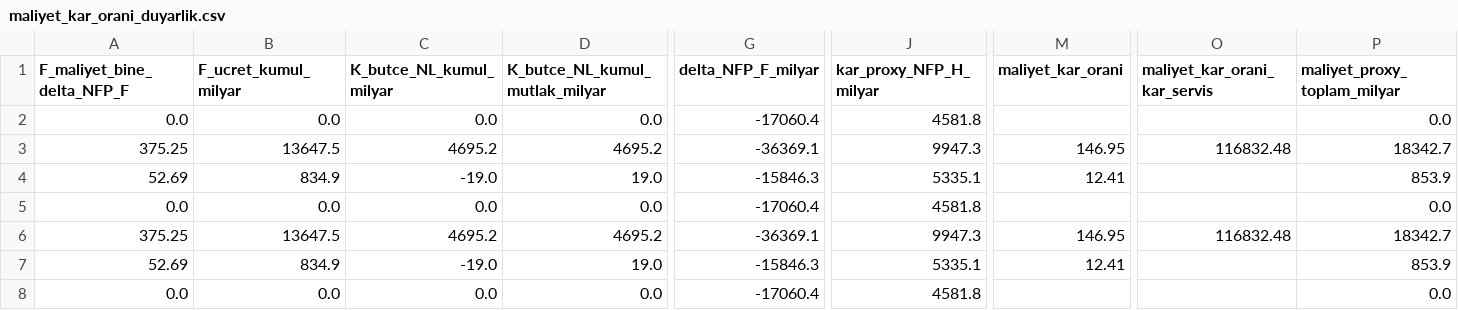
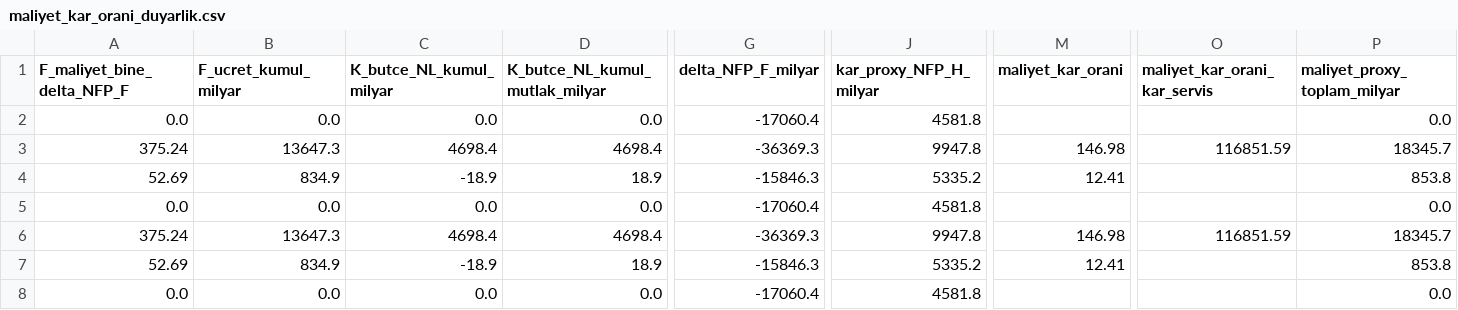
Before and after one commit to saydamonur2002-tech/zarar-teorisi, a CSV file: maliyet_kar_orani_duyarlik.csv, drawn as a sheet; only a part is shown, gaps mark what is left out; the diff covers the shown part only; the diff names each change by its address in the sheet, - before the commit and + after, or states it on an @@ line.

```diff
--- a/maliyet_kar_orani_duyarlik.csv
+++ b/maliyet_kar_orani_duyarlik.csv
-A3 (F_maliyet_bine_delta_NFP_F): 375.25
+A3 (F_maliyet_bine_delta_NFP_F): 375.24
-B3 (F_ucret_kumul_milyar): 13647.5
+B3 (F_ucret_kumul_milyar): 13647.3
-C3 (K_butce_NL_kumul_milyar): 4695.2
+C3 (K_butce_NL_kumul_milyar): 4698.4
-D3 (K_butce_NL_kumul_mutlak_milyar): 4695.2
+D3 (K_butce_NL_kumul_mutlak_milyar): 4698.4
-G3 (delta_NFP_F_milyar): -36369.1
+G3 (delta_NFP_F_milyar): -36369.3
-J3 (kar_proxy_NFP_H_milyar): 9947.3
+J3 (kar_proxy_NFP_H_milyar): 9947.8
-M3 (maliyet_kar_orani): 146.95
+M3 (maliyet_kar_orani): 146.98
-O3 (maliyet_kar_orani_kar_servis): 116832.48
+O3 (maliyet_kar_orani_kar_servis): 116851.59
-P3 (maliyet_proxy_toplam_milyar): 18342.7
+P3 (maliyet_proxy_toplam_milyar): 18345.7
-C4 (K_butce_NL_kumul_milyar): -19.0
+C4 (K_butce_NL_kumul_milyar): -18.9
-D4 (K_butce_NL_kumul_mutlak_milyar): 19.0
+D4 (K_butce_NL_kumul_mutlak_milyar): 18.9
-J4 (kar_proxy_NFP_H_milyar): 5335.1
+J4 (kar_proxy_NFP_H_milyar): 5335.2
-P4 (maliyet_proxy_toplam_milyar): 853.9
+P4 (maliyet_proxy_toplam_milyar): 853.8
-A6 (F_maliyet_bine_delta_NFP_F): 375.25
+A6 (F_maliyet_bine_delta_NFP_F): 375.24
-B6 (F_ucret_kumul_milyar): 13647.5
+B6 (F_ucret_kumul_milyar): 13647.3
-C6 (K_butce_NL_kumul_milyar): 4695.2
+C6 (K_butce_NL_kumul_milyar): 4698.4
-D6 (K_butce_NL_kumul_mutlak_milyar): 4695.2
+D6 (K_butce_NL_kumul_mutlak_milyar): 4698.4
-G6 (delta_NFP_F_milyar): -36369.1
+G6 (delta_NFP_F_milyar): -36369.3
-J6 (kar_proxy_NFP_H_milyar): 9947.3
+J6 (kar_proxy_NFP_H_milyar): 9947.8
-M6 (maliyet_kar_orani): 146.95
+M6 (maliyet_kar_orani): 146.98
-O6 (maliyet_kar_orani_kar_servis): 116832.48
+O6 (maliyet_kar_orani_kar_servis): 116851.59
-P6 (maliyet_proxy_toplam_milyar): 18342.7
+P6 (maliyet_proxy_toplam_milyar): 18345.7
-C7 (K_butce_NL_kumul_milyar): -19.0
+C7 (K_butce_NL_kumul_milyar): -18.9
-D7 (K_butce_NL_kumul_mutlak_milyar): 19.0
+D7 (K_butce_NL_kumul_mutlak_milyar): 18.9
-J7 (kar_proxy_NFP_H_milyar): 5335.1
+J7 (kar_proxy_NFP_H_milyar): 5335.2
-P7 (maliyet_proxy_toplam_milyar): 853.9
+P7 (maliyet_proxy_toplam_milyar): 853.8
```
Also changed, not shown: 91 edited cells elsewhere in this file, maliyet_kar_orani.csv, 10 other files.
